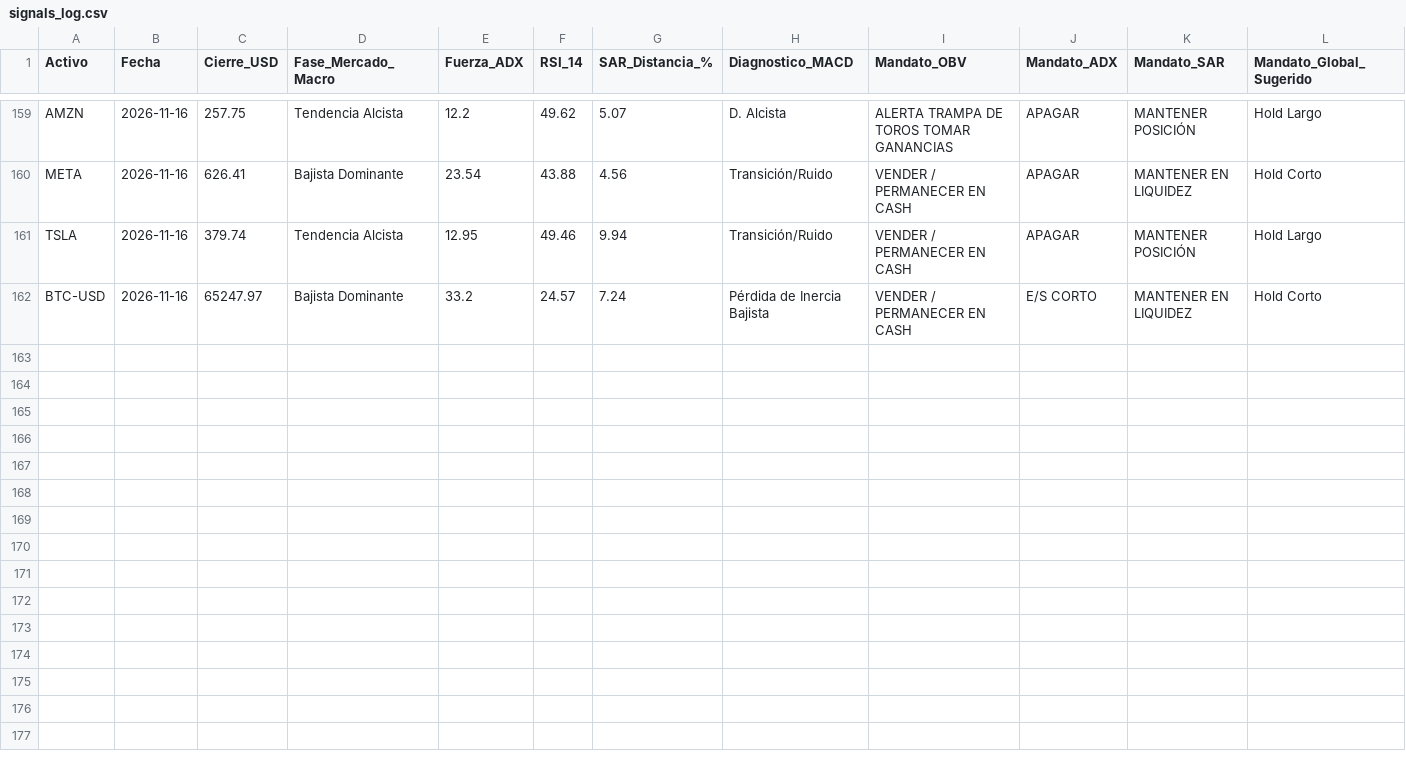
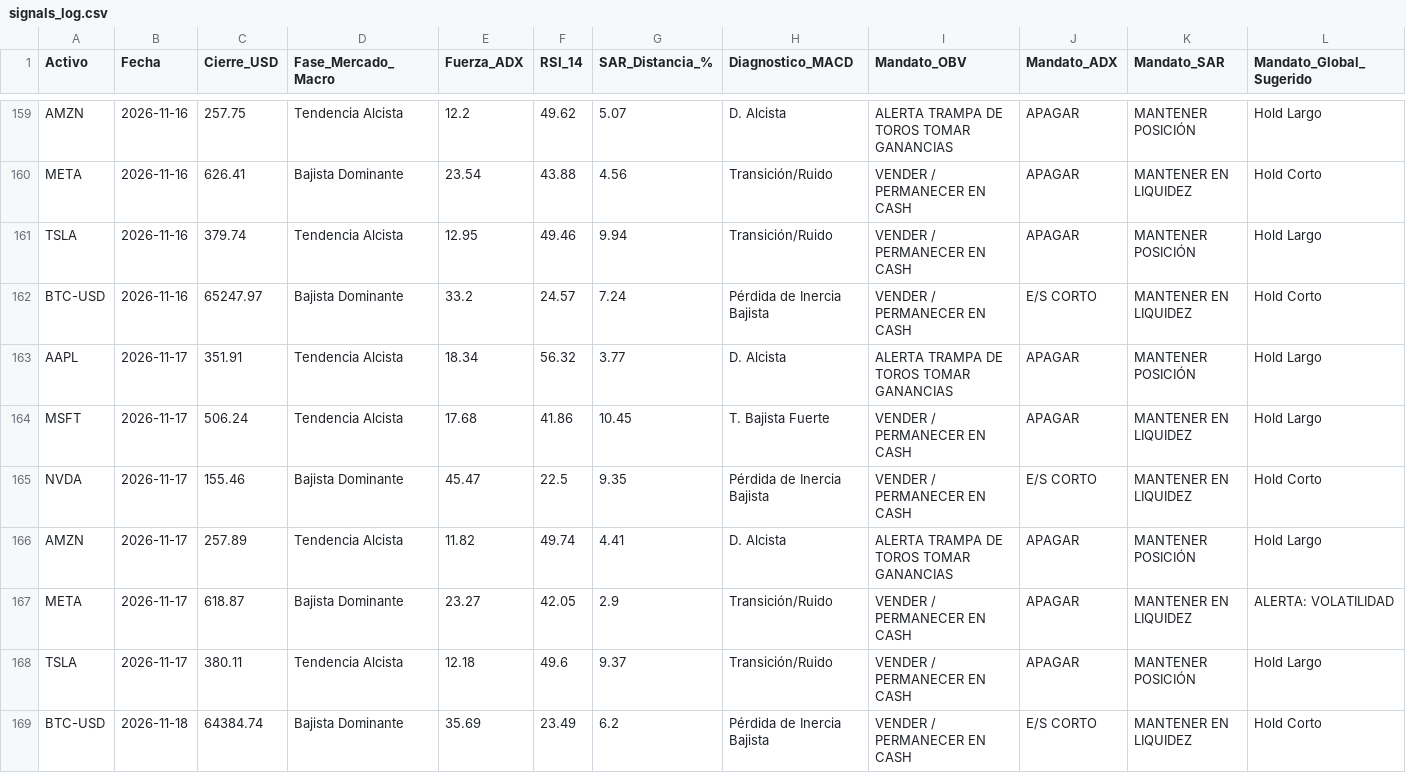
Before and after one commit to jesustellezvilchis-code/diplomado_bot, a CSV file: data/signals_log.csv, drawn as a sheet; only a part is shown, gaps mark what is left out.

```diff
--- a/data/signals_log.csv
+++ b/data/signals_log.csv
@@ -162 +162,8 @@ TSLA,2026-11-16,379.74,Tendencia Alcista,12.95,49.46,9.94,Transición/Ruido,VEND
 BTC-USD,2026-11-16,65247.97,Bajista Dominante,33.2,24.57,7.24,Pérdida de Inercia Bajista,VENDER / PERMANECER EN CASH,E/S CORTO,MANTENER EN LIQUIDEZ,Hold Corto
+AAPL,2026-11-17,351.91,Tendencia Alcista,18.34,56.32,3.77,D. Alcista,ALERTA TRAMPA DE TOROS TOMAR GANANCIAS,APAGAR,MANTENER POSICIÓN,Hold Largo
+MSFT,2026-11-17,506.24,Tendencia Alcista,17.68,41.86,10.45,T. Bajista Fuerte,VENDER / PERMANECER EN CASH,APAGAR,MANTENER EN LIQUIDEZ,Hold Largo
+NVDA,2026-11-17,155.46,Bajista Dominante,45.47,22.5,9.35,Pérdida de Inercia Bajista,VENDER / PERMANECER EN CASH,E/S CORTO,MANTENER EN LIQUIDEZ,Hold Corto
+AMZN,2026-11-17,257.89,Tendencia Alcista,11.82,49.74,4.41,D. Alcista,ALERTA TRAMPA DE TOROS TOMAR GANANCIAS,APAGAR,MANTENER POSICIÓN,Hold Largo
+META,2026-11-17,618.87,Bajista Dominante,23.27,42.05,2.9,Transición/Ruido,VENDER / PERMANECER EN CASH,APAGAR,MANTENER EN LIQUIDEZ,ALERTA: VOLATILIDAD
+TSLA,2026-11-17,380.11,Tendencia Alcista,12.18,49.6,9.37,Transición/Ruido,VENDER / PERMANECER EN CASH,APAGAR,MANTENER POSICIÓN,Hold Largo
+BTC-USD,2026-11-18,64384.74,Bajista Dominante,35.69,23.49,6.2,Pérdida de Inercia Bajista,VENDER / PERMANECER EN CASH,E/S CORTO,MANTENER EN LIQUIDEZ,Hold Corto
```
Also changed, not shown: 1 other file.
